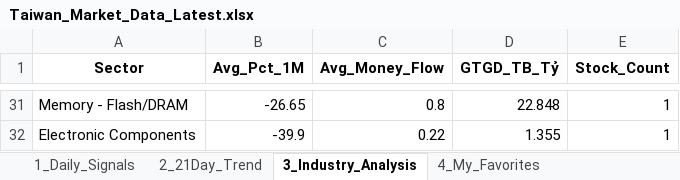
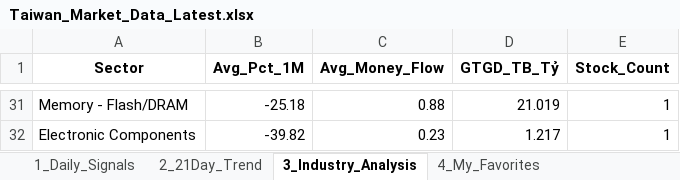
Before and after one commit to chipmoon/dashboard-tw, an Excel workbook: Taiwan_Market_Data_Latest.xlsx, sheet 3_Industry_Analysis, drawn as a sheet; only a part is shown, gaps mark what is left out; values as stored, in another font and other column widths than the file's, no borders; the diff covers the shown part only; the diff names each change by its address in the sheet, - before the commit and + after, or states it on an @@ line.

```diff
--- a/Taiwan_Market_Data_Latest.xlsx (sheet 3_Industry_Analysis)
+++ b/Taiwan_Market_Data_Latest.xlsx (sheet 3_Industry_Analysis)
-B31 (Avg_Pct_1M): -26.65
+B31 (Avg_Pct_1M): -25.18
-C31 (Avg_Money_Flow): 0.8
+C31 (Avg_Money_Flow): 0.88
-D31 (GTGD_TB_Tỷ): 22.848
+D31 (GTGD_TB_Tỷ): 21.019
-B32 (Avg_Pct_1M): -39.9
+B32 (Avg_Pct_1M): -39.82
-C32 (Avg_Money_Flow): 0.22
+C32 (Avg_Money_Flow): 0.23
-D32 (GTGD_TB_Tỷ): 1.355
+D32 (GTGD_TB_Tỷ): 1.217
```
Also changed, not shown: 17 added rows, 17 removed rows and 34 edited cells elsewhere in this sheet, sheet 1_Daily_Signals, sheet 2_21Day_Trend, sheet 4_My_Favorites.
